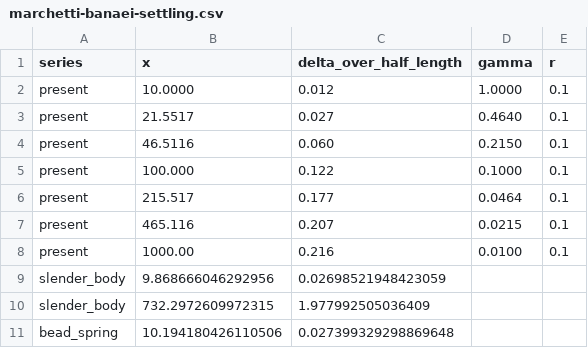
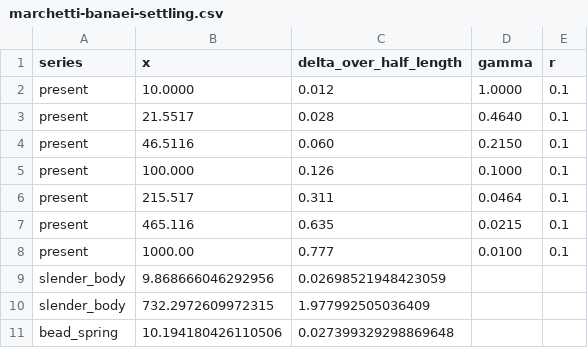
Before and after one commit to tortotubus/beam, a CSV file: docs/thesis/figure/gnuplot/marchetti-banaei-settling.csv, drawn as a sheet; only a part is shown.

```diff
--- a/docs/thesis/figure/gnuplot/marchetti-banaei-settling.csv
+++ b/docs/thesis/figure/gnuplot/marchetti-banaei-settling.csv
@@ -2,8 +2,8 @@ series,x,delta_over_half_length,gamma,r
 present,10.0000,0.012,1.0000,0.1
-present,21.5517,0.027,0.4640,0.1
+present,21.5517,0.028,0.4640,0.1
 present,46.5116,0.060,0.2150,0.1
-present,100.000,0.122,0.1000,0.1
-present,215.517,0.177,0.0464,0.1
-present,465.116,0.207,0.0215,0.1
-present,1000.00,0.216,0.0100,0.1
+present,100.000,0.126,0.1000,0.1
+present,215.517,0.311,0.0464,0.1
+present,465.116,0.635,0.0215,0.1
+present,1000.00,0.777,0.0100,0.1
 slender_body,9.868666046292956,0.02698521948423059,,
```
Also changed, not shown: 53 other files.
